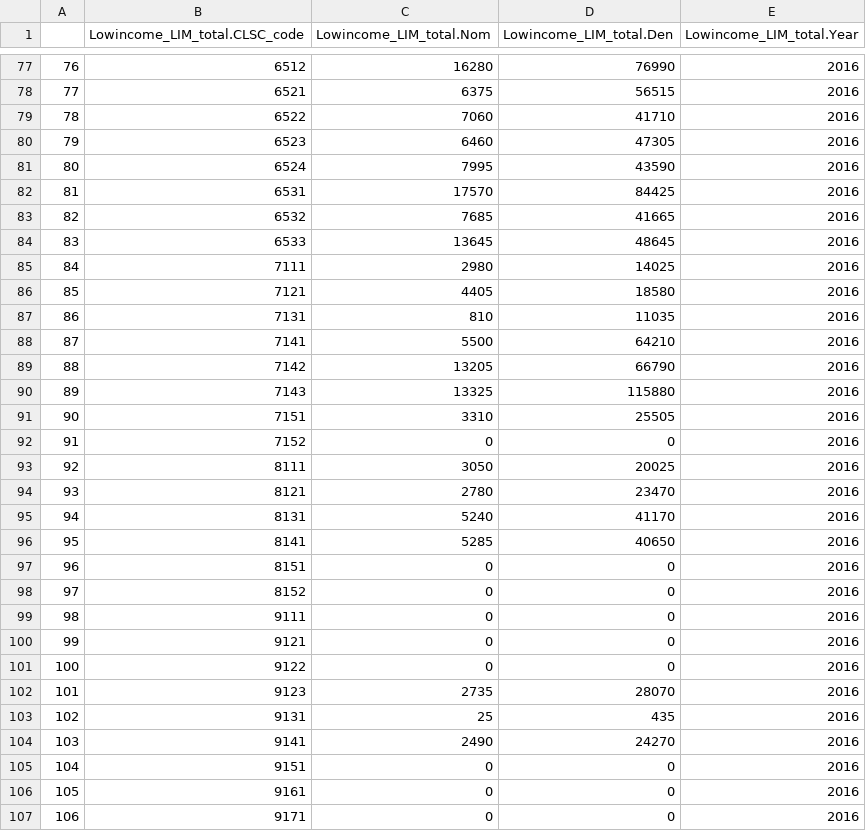
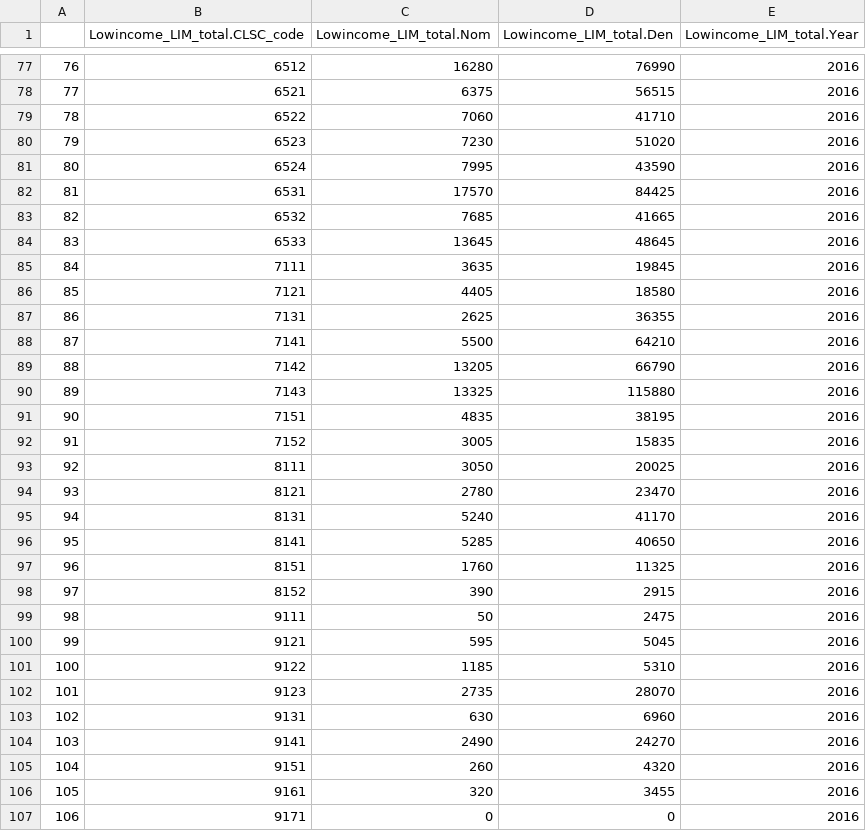
Before and after one commit to Mengru123/Region-summary, a CSV file: Output/CLSC_2016_Lowincome_LIM_total.csv, drawn as a sheet; only a part is shown, gaps mark what is left out; the diff covers the shown part only.

```diff
--- a/Output/CLSC_2016_Lowincome_LIM_total.csv
+++ b/Output/CLSC_2016_Lowincome_LIM_total.csv
@@ -79,3 +79,3 @@
 "78",6522,7060,41710,2016
-"79",6523,6460,47305,2016
+"79",6523,7230,51020,2016
 "80",6524,7995,43590,2016
@@ -84,5 +84,5 @@
 "83",6533,13645,48645,2016
-"84",7111,2980,14025,2016
+"84",7111,3635,19845,2016
 "85",7121,4405,18580,2016
-"86",7131,810,11035,2016
+"86",7131,2625,36355,2016
 "87",7141,5500,64210,2016
@@ -90,4 +90,4 @@
 "89",7143,13325,115880,2016
-"90",7151,3310,25505,2016
-"91",7152,0,0,2016
+"90",7151,4835,38195,2016
+"91",7152,3005,15835,2016
 "92",8111,3050,20025,2016
@@ -96,12 +96,12 @@
 "95",8141,5285,40650,2016
-"96",8151,0,0,2016
-"97",8152,0,0,2016
-"98",9111,0,0,2016
-"99",9121,0,0,2016
-"100",9122,0,0,2016
+"96",8151,1760,11325,2016
+"97",8152,390,2915,2016
+"98",9111,50,2475,2016
+"99",9121,595,5045,2016
+"100",9122,1185,5310,2016
 "101",9123,2735,28070,2016
-"102",9131,25,435,2016
+"102",9131,630,6960,2016
 "103",9141,2490,24270,2016
-"104",9151,0,0,2016
-"105",9161,0,0,2016
+"104",9151,260,4320,2016
+"105",9161,320,3455,2016
 "106",9171,0,0,2016
```
Also changed, not shown: 86 edited cells elsewhere in this file, Output/CLSC_2016_Lowincome_LICO_0_17.csv, Output/CLSC_2016_Lowincome_LICO_total.csv, 4 other files.
